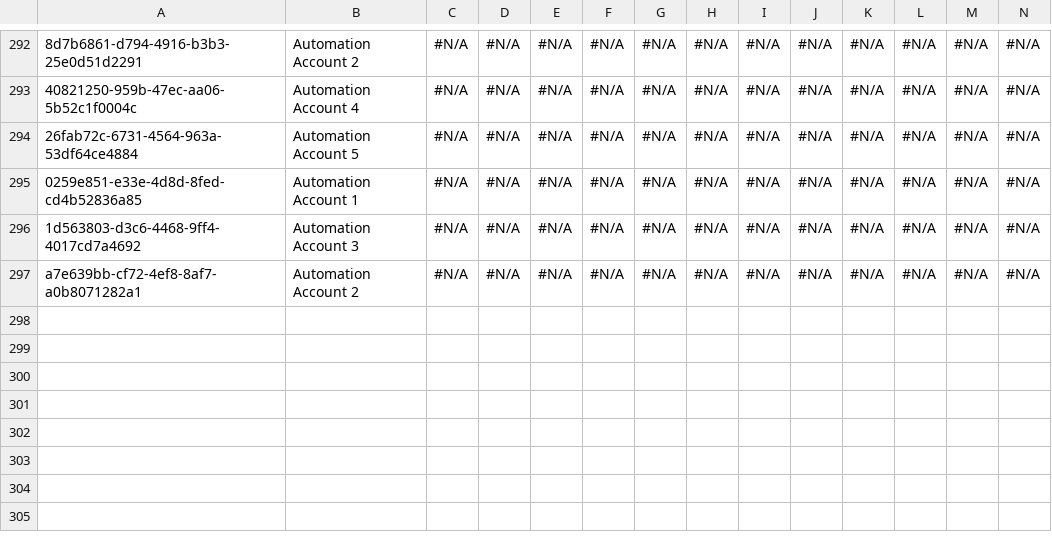
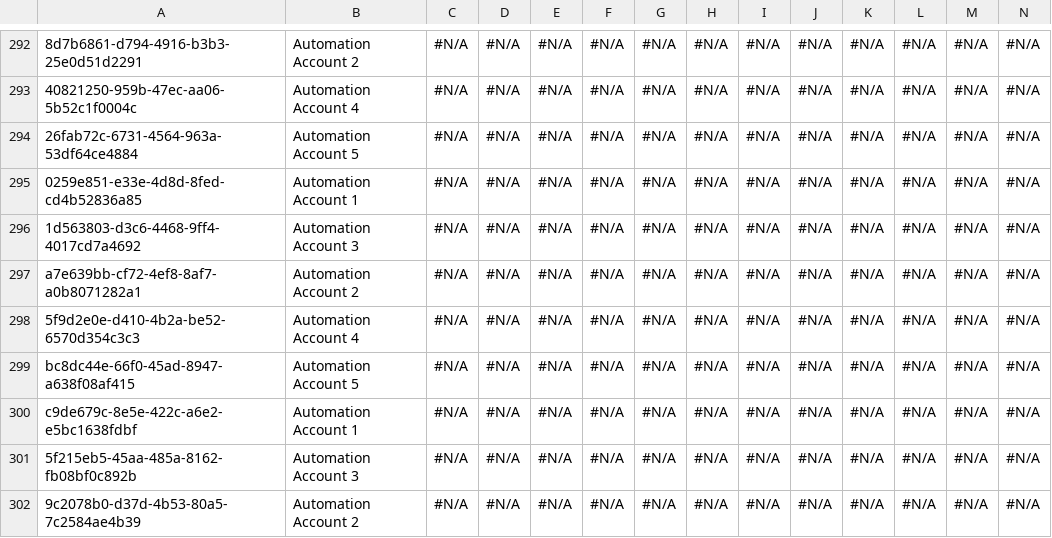
Before and after one commit to Asnafshaikh/Test-Regresion, a CSV file: data/Account.csv, drawn as a sheet; only a part is shown, gaps mark what is left out; rows hold the shown columns only; the diff names each change by its address in the sheet, - before the commit and + after, or states it on an @@ line.

Commit message:
Athena - GitHub PAT setup commit

```diff
--- a/data/Account.csv
+++ b/data/Account.csv
+row 298: 5f9d2e0e-d410-4b2a-be52-6570d354c3c3 | Automation Account 4 | #N/A | #N/A | #N/A | #N/A | #N/A | #N/A | #N/A | #N/A | #N/A | #N/A | #N/A | #N/A
+row 299: bc8dc44e-66f0-45ad-8947-a638f08af415 | Automation Account 5 | #N/A | #N/A | #N/A | #N/A | #N/A | #N/A | #N/A | #N/A | #N/A | #N/A | #N/A | #N/A
+row 300: c9de679c-8e5e-422c-a6e2-e5bc1638fdbf | Automation Account 1 | #N/A | #N/A | #N/A | #N/A | #N/A | #N/A | #N/A | #N/A | #N/A | #N/A | #N/A | #N/A
+row 301: 5f215eb5-45aa-485a-8162-fb08bf0c892b | Automation Account 3 | #N/A | #N/A | #N/A | #N/A | #N/A | #N/A | #N/A | #N/A | #N/A | #N/A | #N/A | #N/A
+row 302: 9c2078b0-d37d-4b53-80a5-7c2584ae4b39 | Automation Account 2 | #N/A | #N/A | #N/A | #N/A | #N/A | #N/A | #N/A | #N/A | #N/A | #N/A | #N/A | #N/A
```
